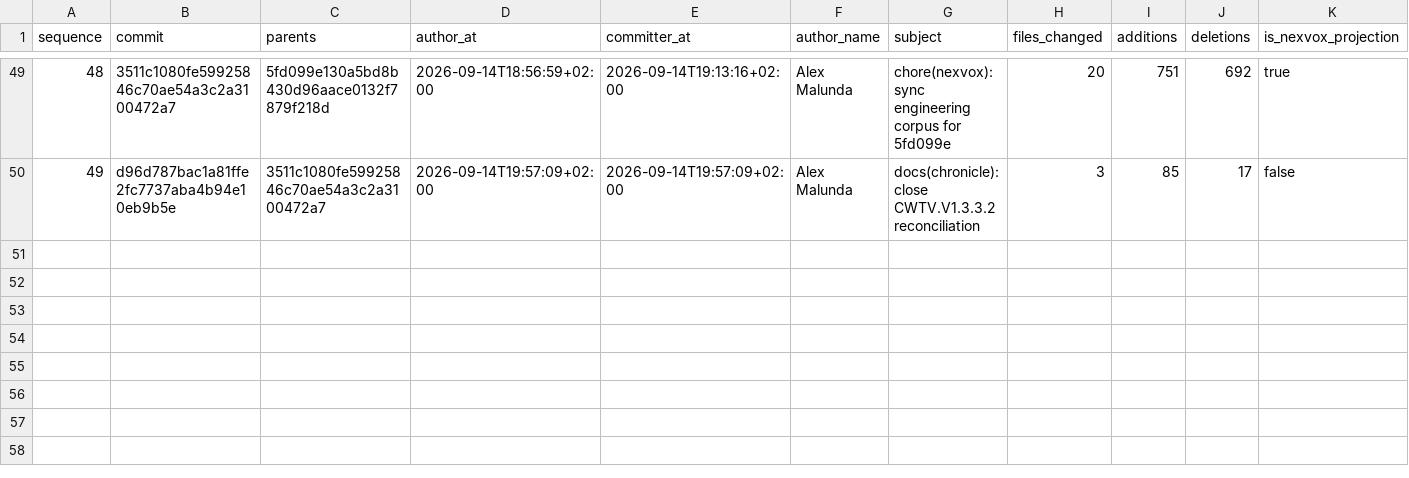
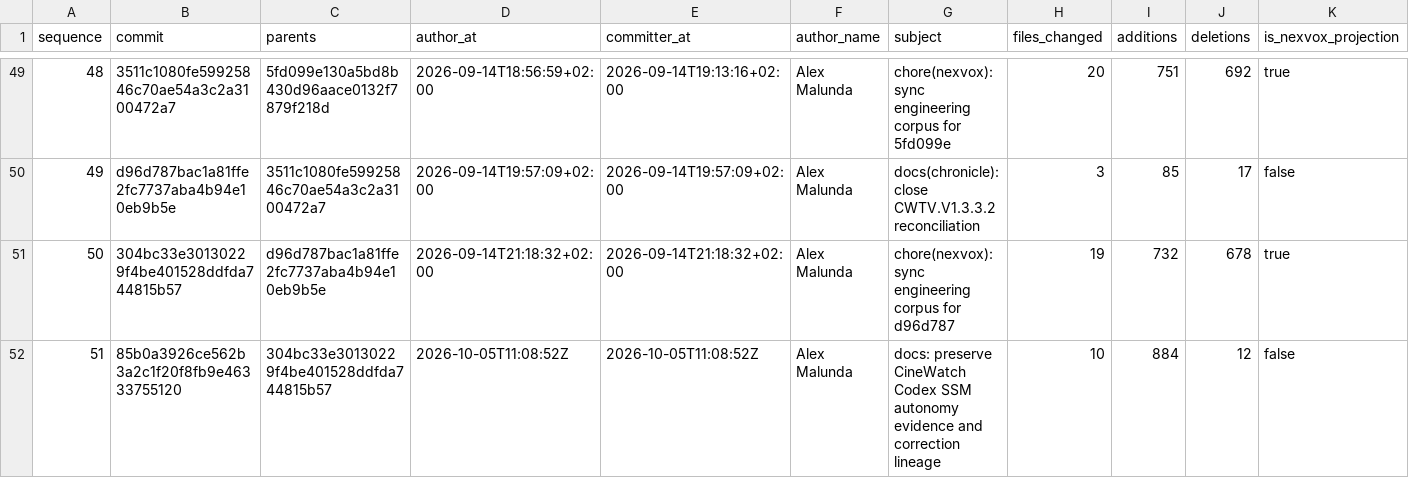
Before and after one commit to Asleki/cinewatch-tv, a CSV file: nexvox/engineering/datasets/commits.csv, drawn as a sheet; only a part is shown, gaps mark what is left out; rows hold the shown columns only; the diff names each change by its address in the sheet, - before the commit and + after, or states it on an @@ line.

```diff
--- a/nexvox/engineering/datasets/commits.csv
+++ b/nexvox/engineering/datasets/commits.csv
+row 51: 50 | 304bc33e30130229f4be401528ddfda744815b57 | d96d787bac1a81ffe2fc7737aba4b94e10eb9b5e | 2026-09-14T21:18:32+02:00 | 2026-09-14T21:18:32+02:00 | Alex Malunda | chore(nexvox): sync engineering corpus for d96d787 | 19 | 732 | 678 | true
+row 52: 51 | 85b0a3926ce562b3a2c1f20f8fb9e46333755120 | 304bc33e30130229f4be401528ddfda744815b57 | 2026-10-05T11:08:52Z | 2026-10-05T11:08:52Z | Alex Malunda | docs: preserve CineWatch Codex SSM autonomy evidence and correction lineage | 10 | 884 | 12 | false
```
Also changed, not shown: nexvox/engineering/datasets/commit-changes.csv, nexvox/engineering/datasets/dependencies.csv, 17 other files.
